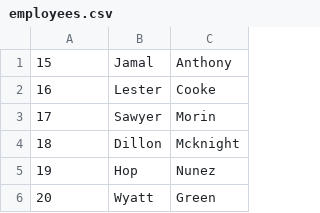
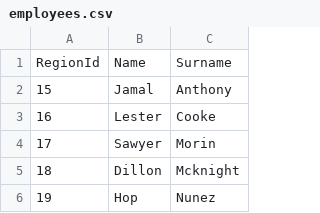
Before and after one commit to ricardotondello/employees, a CSV file: EmployeesAPI/EmployeeAPI/employees.csv, drawn as a sheet; only a part is shown; the shorter side is filled out with more unchanged rows; the diff names each change by its address in the sheet, - before the commit and + after, or states it on an @@ line.

```diff
--- a/EmployeesAPI/EmployeeAPI/employees.csv
+++ b/EmployeesAPI/EmployeeAPI/employees.csv
+row 1: RegionId | Name | Surname
```
Also changed, not shown: EmployeesAPI/EmployeeAPI/regions.csv, 4 other files.
